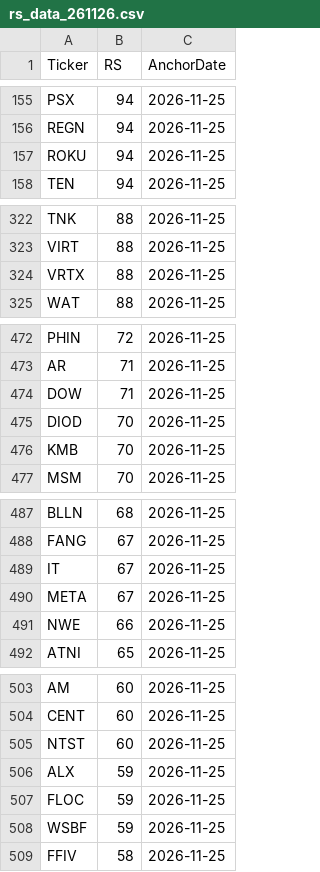
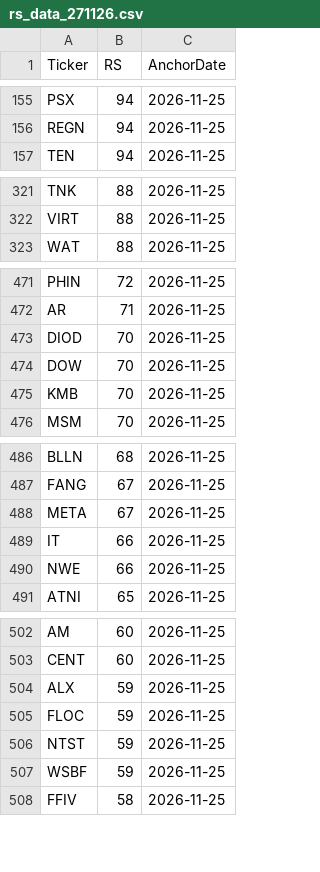
Before and after one commit to githhhh/Yfinance_data, a CSV file: results_pkl/rs_data_271126.csv (was results_pkl/rs_data_261126.csv), drawn as a sheet; only a part is shown, gaps mark what is left out; removed rows and columns are numbered as before the commit, all else as after; the diff covers the shown part only; the diff names each change by its address in the sheet, - before the commit and + after, or states it on an @@ line.

```diff
--- a/results_pkl/rs_data_261126.csv
+++ b/results_pkl/rs_data_271126.csv
-row 157: ROKU | 94 | 2026-11-25
-row 324: VRTX | 88 | 2026-11-25
-row 474: DOW | 71 | 2026-11-25
+row 474: DOW | 70 | 2026-11-25
-row 489: IT | 67 | 2026-11-25
+row 489: IT | 66 | 2026-11-25
-row 505: NTST | 60 | 2026-11-25
+row 506: NTST | 59 | 2026-11-25
```
Also changed, not shown: 2 added rows and 1 edited cell elsewhere in this file, us/52wk_new_high_results.csv, us/eps_growth_screener_results.csv, 6 other files.
